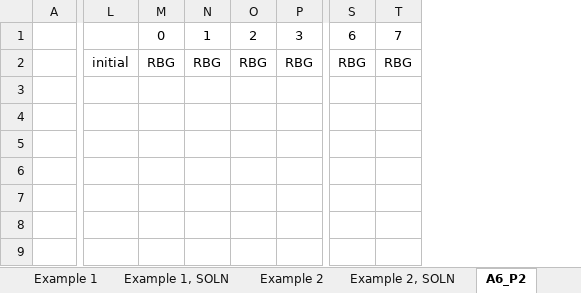
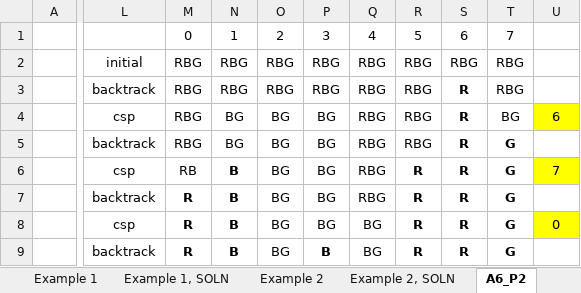
Before and after one commit to rlbr/Asst_6, an Excel workbook: A6_P23, CSP Tracing.xlsx, sheet A6_P2, drawn as a sheet; only a part is shown, gaps mark what is left out; values as stored, in another font and other column widths than the file's, no borders; removed rows and columns are numbered as before the commit, all else as after; rows hold the shown columns only; the diff covers the shown part only; the diff names each change by its address in the sheet, - before the commit and + after, or states it on an @@ line.

Commit message:
Finished backtracking tracing

```diff
--- a/A6_P23, CSP Tracing.xlsx (sheet A6_P2)
+++ b/A6_P23, CSP Tracing.xlsx (sheet A6_P2)
-column L, row 2: initial
+column L, rows 2-3: initial | backtrack; row 5: backtrack; rows 8-9: csp | backtrack
+column P, rows 1-3: 3 | RBG | RBG; row 5: BG; rows 8-9: BG | B
+column Q, rows 1-3: 4 | RBG | RBG; row 5: RBG; rows 8-9: BG | BG
+column R, rows 1-3: 5 | RBG | RBG; row 5: RBG; rows 8-9: R | R
+column S, rows 1-3: 6 | RBG | R; row 5: R; rows 8-9: R | R
+column T, rows 1-3: 7 | RBG | RBG; row 5: G; rows 8-9: G | G
-column S, rows 1-2: 6 | RBG
-column T, rows 1-2: 7 | RBG
-U1: 3
+U1: (empty)
-U2: RBG
+U2: (empty)
-M3: (empty)
+M3: RBG
-N3: (empty)
+N3: RBG
-O3: (empty)
+O3: RBG
-row 4: (empty)
+row 4:  | csp | RBG | BG | BG | BG | RBG | RBG | R | BG | 6
-M5: (empty)
+M5: RBG
-N5: (empty)
+N5: BG
-O5: (empty)
+O5: BG
-row 6: (empty)
-row 7: (empty)
+row 6:  | csp | RB | B | BG | BG | RBG | R | R | G | 7
+row 7:  | backtrack | R | B | BG | BG | RBG | R | R | G
-M8:M9: (empty)
+M8:M9: R
-N8:N9: (empty)
+N8:N9: B
-O8:O9: (empty)
+O8:O9: BG
-U8: (empty)
+U8: 0
-U8 fill: none
+U8 fill: #FFFF00
```
Also changed, not shown: 1 added row, 1 removed row, 15 edited cells, cell formats and merged cells elsewhere in this sheet, sheet A6_P3.
